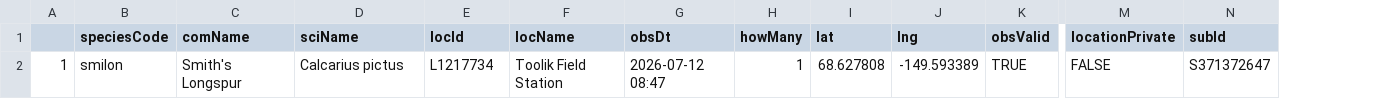
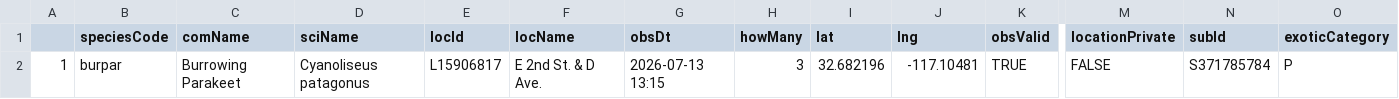
Before and after one commit to jsm425/BirdNerd, a CSV file: BirdSightingLists/level5Sightings.csv, drawn as a sheet; only a part is shown, gaps mark what is left out; the diff names each change by its address in the sheet, - before the commit and + after, or states it on an @@ line.

```diff
--- a/BirdSightingLists/level5Sightings.csv
+++ b/BirdSightingLists/level5Sightings.csv
+column O (exoticCategory), row 2: P
-B2 (speciesCode): smilon
+B2 (speciesCode): burpar
-C2 (comName): Smith's Longspur
+C2 (comName): Burrowing Parakeet
-D2 (sciName): Calcarius pictus
+D2 (sciName): Cyanoliseus patagonus
-E2 (locId): L1217734
+E2 (locId): L15906817
-F2 (locName): Toolik Field Station
+F2 (locName): E 2nd St. & D Ave.
-G2 (obsDt): 2026-07-12 08:47
+G2 (obsDt): 2026-07-13 13:15
-H2 (howMany): 1
+H2 (howMany): 3
-I2 (lat): 68.627808
+I2 (lat): 32.682196
-J2 (lng): -149.593389
+J2 (lng): -117.10481
-N2 (subId): S371372647
+N2 (subId): S371785784
```
Also changed, not shown: BirdSightingLists/level3Sightings.csv, BirdSightingLists/level4Sightings.csv, 2 other files.
